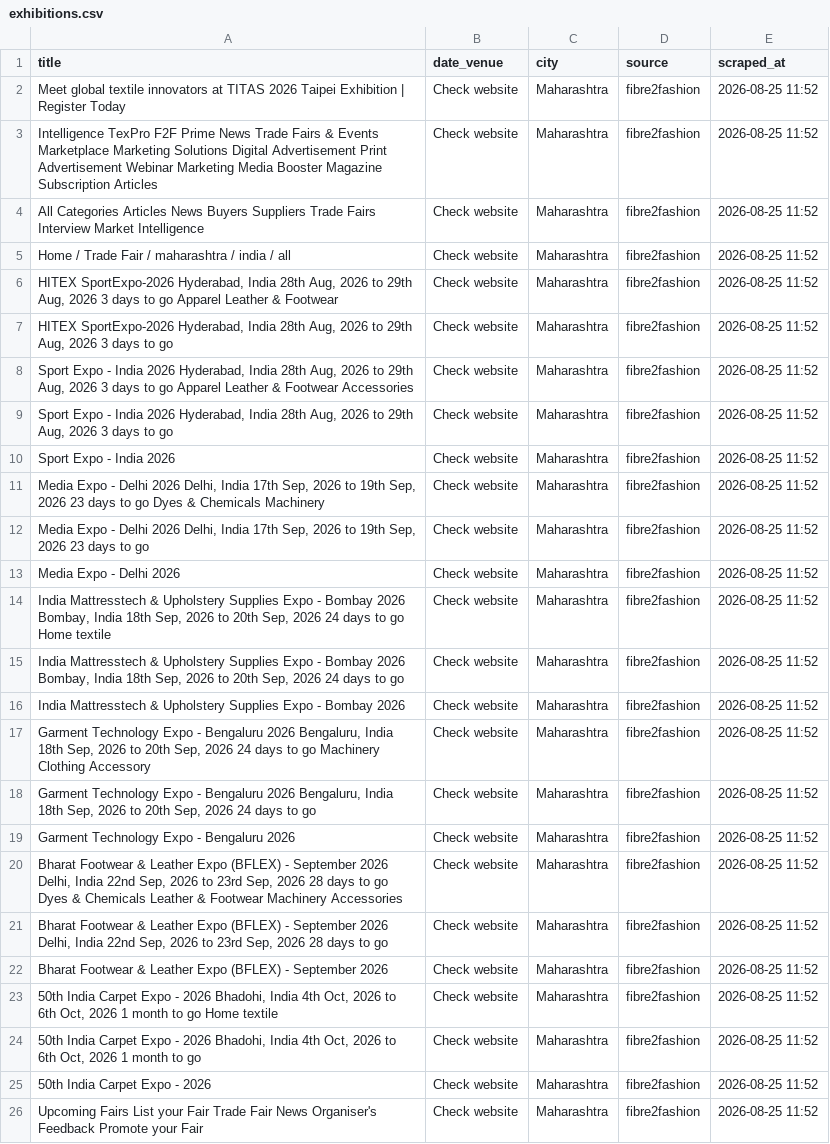
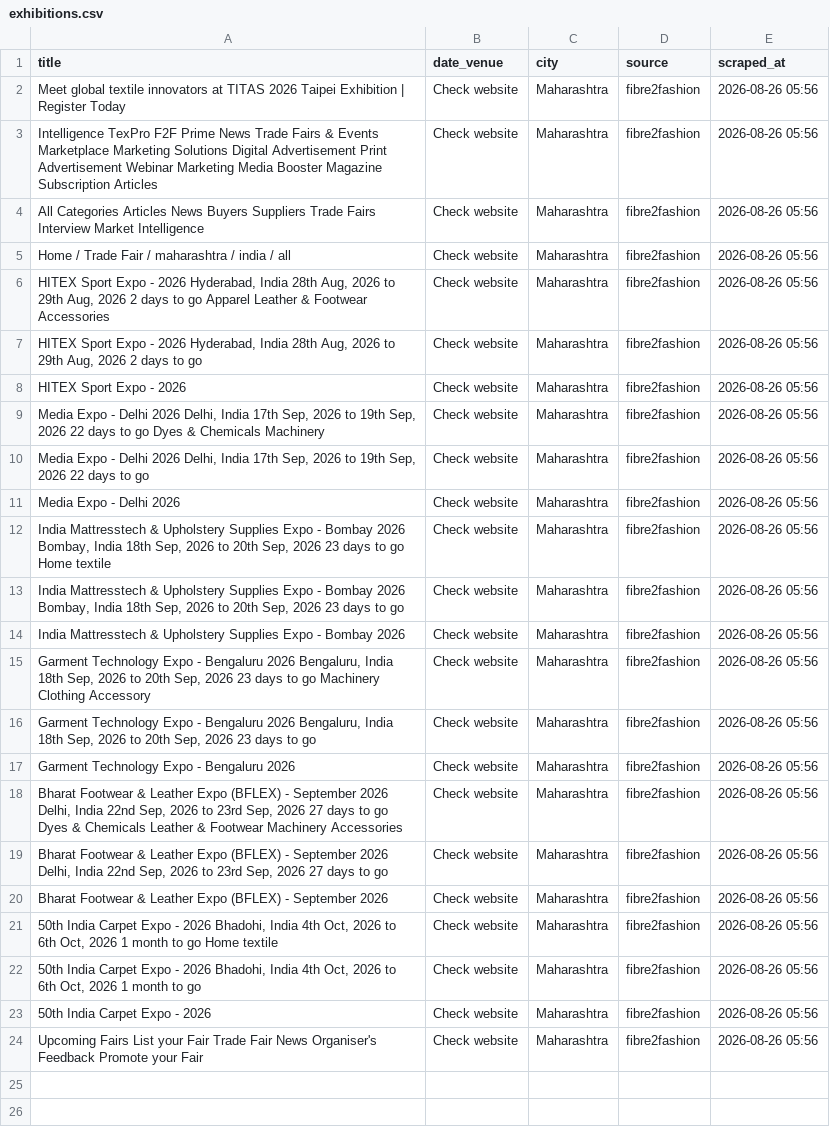
Before and after one commit to Customer-Delight/mh-exhibitions-scraper, a CSV file: exhibitions.csv, drawn as a sheet; removed rows and columns are numbered as before the commit, all else as after; the diff names each change by its address in the sheet, - before the commit and + after, or states it on an @@ line.

```diff
--- a/exhibitions.csv
+++ b/exhibitions.csv
-E2:E7 (scraped_at): 2026-08-25 11:52
+E2:E7 (scraped_at): 2026-08-26 05:56
-A6 (title): HITEX SportExpo-2026 Hyderabad, India 28th Aug, 2026 to 29th Aug, 2026 3 days to go Apparel Leather & Footwear
+A6 (title): HITEX Sport Expo - 2026 Hyderabad, India 28th Aug, 2026 to 29th Aug, 2026 2 days to go Apparel Leather & Footwear Accessories
-A7 (title): HITEX SportExpo-2026 Hyderabad, India 28th Aug, 2026 to 29th Aug, 2026 3 days to…
+A7 (title): HITEX Sport Expo - 2026 Hyderabad, India 28th Aug, 2026 to 29th Aug, 2026 2 days to…
-row 8: Sport Expo - India 2026 Hyderabad, India 28th Aug, 2026 to 29th Aug, 2026 3 days to go Apparel Leather & Footwear Accessories | Check website | Maharashtra | fibre2fashion | 2026-08-25 11:52
-row 9: Sport Expo - India 2026 Hyderabad, India 28th Aug, 2026 to 29th Aug, 2026 3 days to go | Check website | Maharashtra | fibre2fashion | 2026-08-25 11:52
-A8 (title): Sport Expo - India 2026
+A8 (title): HITEX Sport Expo - 2026
-E8:E24 (scraped_at): 2026-08-25 11:52
+E8:E24 (scraped_at): 2026-08-26 05:56
-A9 (title): …Sep, 2026 23 days to…
+A9 (title): …Sep, 2026 22 days to…
-A10 (title): …Sep, 2026 23 days to…
+A10 (title): …Sep, 2026 22 days to…
-A12 (title): …Sep, 2026 24 days to…
+A12 (title): …Sep, 2026 23 days to…
-A13 (title): …Sep, 2026 24 days to…
+A13 (title): …Sep, 2026 23 days to…
-A15 (title): …Sep, 2026 24 days to…
+A15 (title): …Sep, 2026 23 days to…
-A16 (title): …Sep, 2026 24 days to…
+A16 (title): …Sep, 2026 23 days to…
-A18 (title): …Sep, 2026 28 days to…
+A18 (title): …Sep, 2026 27 days to…
-A19 (title): …Sep, 2026 28 days to…
+A19 (title): …Sep, 2026 27 days to…
```
